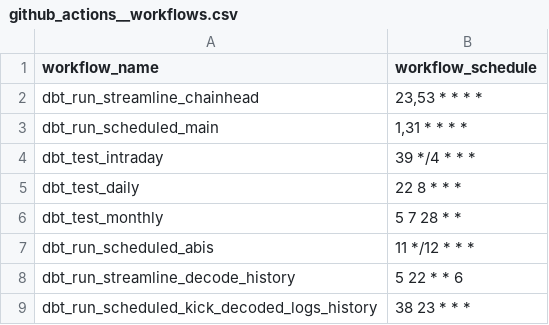
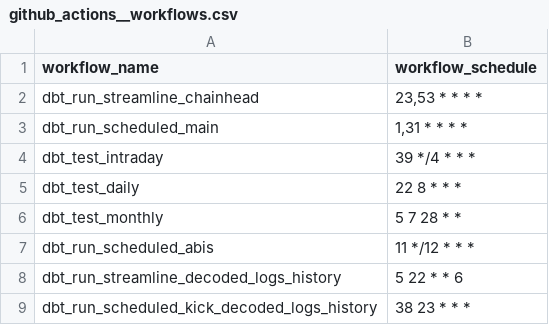
Before and after one commit to FlipsideCrypto/core-models, a CSV file: data/github_actions__workflows.csv, drawn as a sheet.

Commit message:
typo

```diff
--- a/data/github_actions__workflows.csv
+++ b/data/github_actions__workflows.csv
@@ -7,3 +7,3 @@ dbt_test_monthly,"5 7 28 * *"
 dbt_run_scheduled_abis,"11 */12 * * *"
-dbt_run_streamline_decode_history,"5 22 * * 6"
+dbt_run_streamline_decoded_logs_history,"5 22 * * 6"
 dbt_run_scheduled_kick_decoded_logs_history,"38 23 * * *"
```
